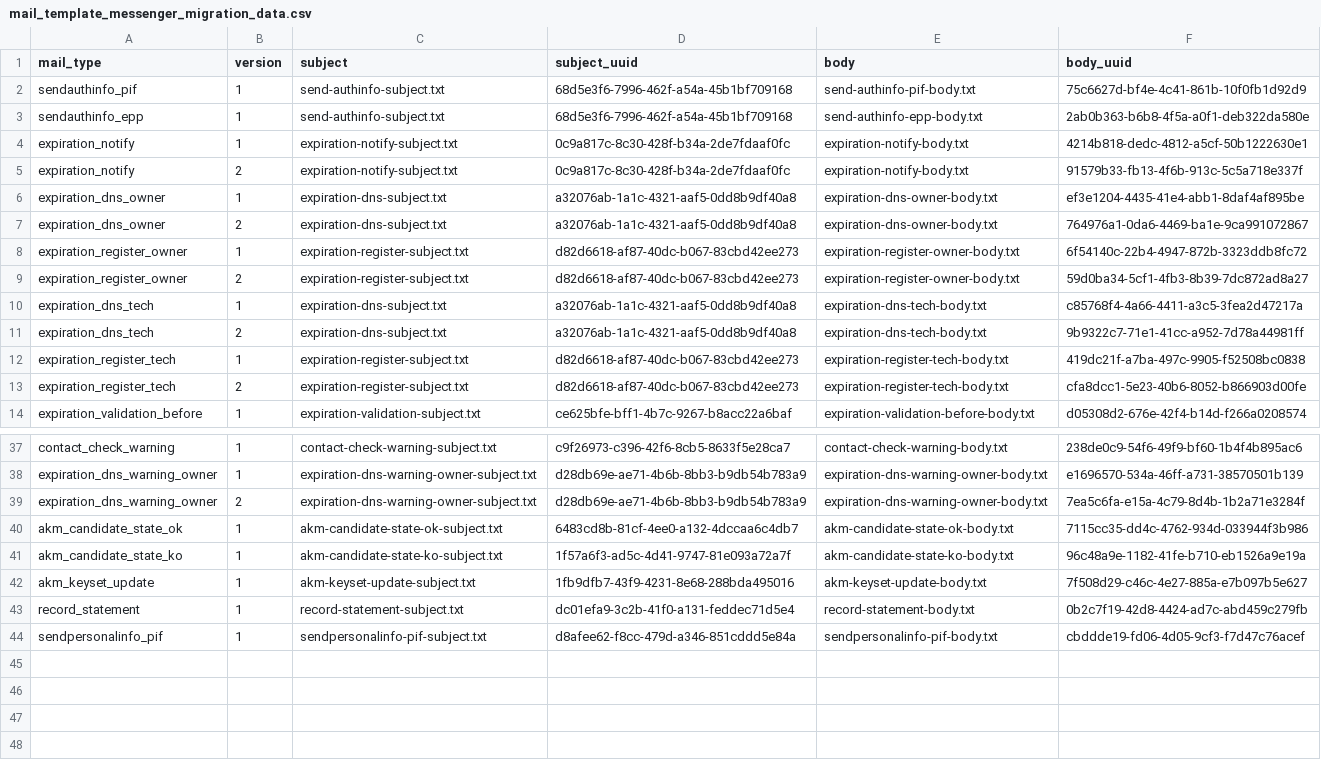
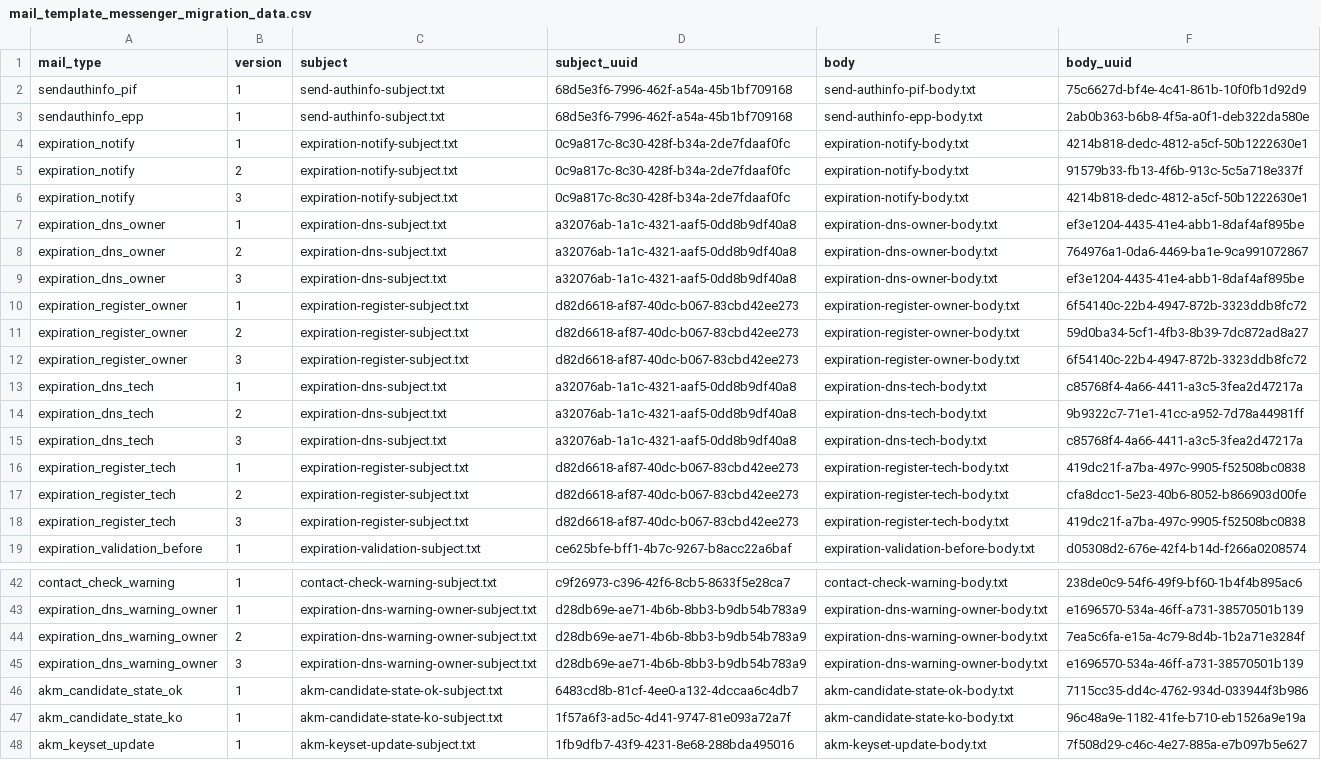
Before and after one commit to CZ-NIC/fred-db, a CSV file: upgrades/messenger_migration/mail_template_messenger_migration_data.csv, drawn as a sheet; only a part is shown, gaps mark what is left out; the shorter side is filled out with more unchanged rows.

Commit message:
Ticket #27869 - Migrate new mail templates

```diff
--- a/upgrades/messenger_migration/mail_template_messenger_migration_data.csv
+++ b/upgrades/messenger_migration/mail_template_messenger_migration_data.csv
@@ -5,10 +5,15 @@ expiration_notify,1,expiration-notify-subject.txt,0c9a817c-8c30-428f-b34a-2de7fd
 expiration_notify,2,expiration-notify-subject.txt,0c9a817c-8c30-428f-b34a-2de7fdaaf0fc,expiration-notify-body.txt,91579b33-fb13-4f6b-913c-5c5a718e337f
+expiration_notify,3,expiration-notify-subject.txt,0c9a817c-8c30-428f-b34a-2de7fdaaf0fc,expiration-notify-body.txt,4214b818-dedc-4812-a5cf-50b1222630e1
 expiration_dns_owner,1,expiration-dns-subject.txt,a32076ab-1a1c-4321-aaf5-0dd8b9df40a8,expiration-dns-owner-body.txt,ef3e1204-4435-41e4-abb1-8daf4af895be
 expiration_dns_owner,2,expiration-dns-subject.txt,a32076ab-1a1c-4321-aaf5-0dd8b9df40a8,expiration-dns-owner-body.txt,764976a1-0da6-4469-ba1e-9ca991072867
+expiration_dns_owner,3,expiration-dns-subject.txt,a32076ab-1a1c-4321-aaf5-0dd8b9df40a8,expiration-dns-owner-body.txt,ef3e1204-4435-41e4-abb1-8daf4af895be
 expiration_register_owner,1,expiration-register-subject.txt,d82d6618-af87-40dc-b067-83cbd42ee273,expiration-register-owner-body.txt,6f54140c-22b4-4947-872b-3323ddb8fc72
 expiration_register_owner,2,expiration-register-subject.txt,d82d6618-af87-40dc-b067-83cbd42ee273,expiration-register-owner-body.txt,59d0ba34-5cf1-4fb3-8b39-7dc872ad8a27
+expiration_register_owner,3,expiration-register-subject.txt,d82d6618-af87-40dc-b067-83cbd42ee273,expiration-register-owner-body.txt,6f54140c-22b4-4947-872b-3323ddb8fc72
 expiration_dns_tech,1,expiration-dns-subject.txt,a32076ab-1a1c-4321-aaf5-0dd8b9df40a8,expiration-dns-tech-body.txt,c85768f4-4a66-4411-a3c5-3fea2d47217a
 expiration_dns_tech,2,expiration-dns-subject.txt,a32076ab-1a1c-4321-aaf5-0dd8b9df40a8,expiration-dns-tech-body.txt,9b9322c7-71e1-41cc-a952-7d78a44981ff
+expiration_dns_tech,3,expiration-dns-subject.txt,a32076ab-1a1c-4321-aaf5-0dd8b9df40a8,expiration-dns-tech-body.txt,c85768f4-4a66-4411-a3c5-3fea2d47217a
 expiration_register_tech,1,expiration-register-subject.txt,d82d6618-af87-40dc-b067-83cbd42ee273,expiration-register-tech-body.txt,419dc21f-a7ba-497c-9905-f52508bc0838
 expiration_register_tech,2,expiration-register-subject.txt,d82d6618-af87-40dc-b067-83cbd42ee273,expiration-register-tech-body.txt,cfa8dcc1-5e23-40b6-8052-b866903d00fe
+expiration_register_tech,3,expiration-register-subject.txt,d82d6618-af87-40dc-b067-83cbd42ee273,expiration-register-tech-body.txt,419dc21f-a7ba-497c-9905-f52508bc0838
 expiration_validation_before,1,expiration-validation-subject.txt,ce625bfe-bff1-4b7c-9267-b8acc22a6baf,expiration-validation-before-body.txt,d05308d2-676e-42f4-b14d-f266a0208574
@@ -39,2 +44,3 @@ expiration_dns_warning_owner,1,expiration-dns-warning-owner-subject.txt,d28db69e
 expiration_dns_warning_owner,2,expiration-dns-warning-owner-subject.txt,d28db69e-ae71-4b6b-8bb3-b9db54b783a9,expiration-dns-warning-owner-body.txt,7ea5c6fa-e15a-4c79-8d4b-1b2a71e3284f
+expiration_dns_warning_owner,3,expiration-dns-warning-owner-subject.txt,d28db69e-ae71-4b6b-8bb3-b9db54b783a9,expiration-dns-warning-owner-body.txt,e1696570-534a-46ff-a731-38570501b139
 akm_candidate_state_ok,1,akm-candidate-state-ok-subject.txt,6483cd8b-81cf-4ee0-a132-4dccaa6c4db7,akm-candidate-state-ok-body.txt,7115cc35-dd4c-4762-934d-033944f3b986
```
